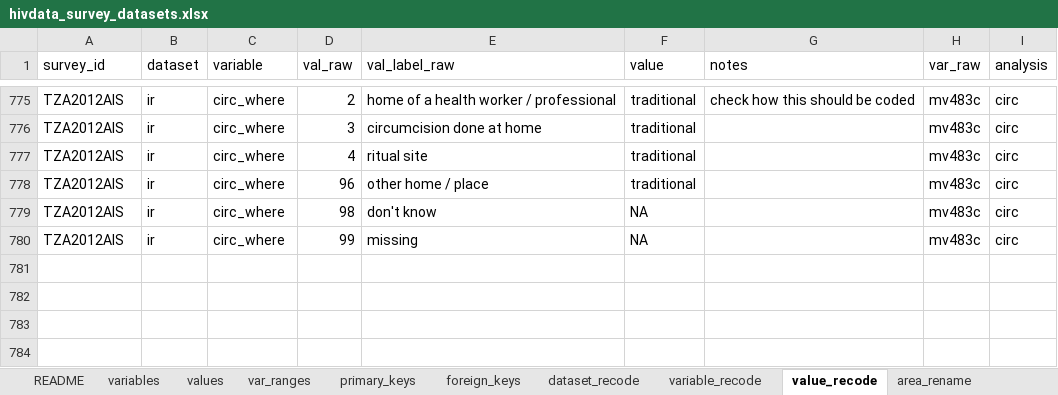
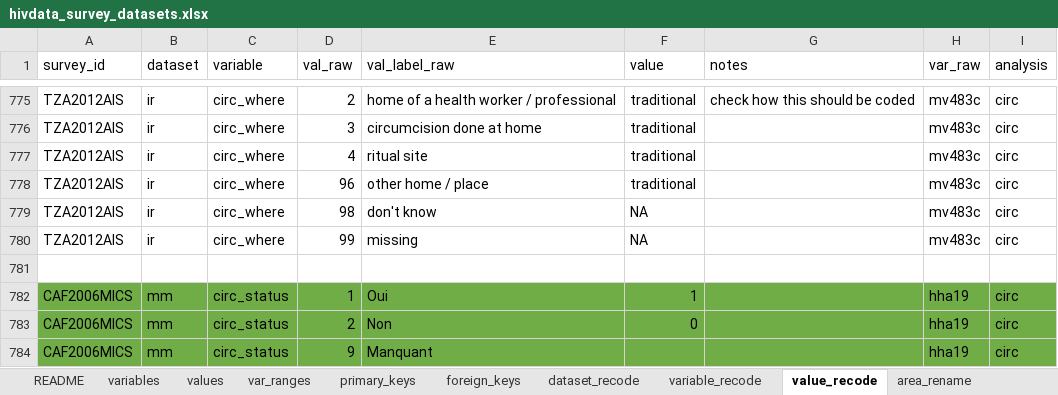
Before and after one commit to osymandius/survey.extraction, an Excel workbook: data/hivdata_survey_datasets.xlsx, sheet value_recode, drawn as a sheet; only a part is shown, gaps mark what is left out; values as stored, in another font and other column widths than the file's, no borders; the diff names each change by its address in the sheet, - before the commit and + after, or states it on an @@ line.

Commit message:
Added CAF2006MICS to value recoding

```diff
--- a/data/hivdata_survey_datasets.xlsx (sheet value_recode)
+++ b/data/hivdata_survey_datasets.xlsx (sheet value_recode)
+row 781: (empty)
+row 782: CAF2006MICS | mm | circ_status | 1 | Oui | 1 |  | hha19 | circ
+row 783: CAF2006MICS | mm | circ_status | 2 | Non | 0 |  | hha19 | circ
+row 784: CAF2006MICS | mm | circ_status | 9 | Manquant |  |  | hha19 | circ
```
